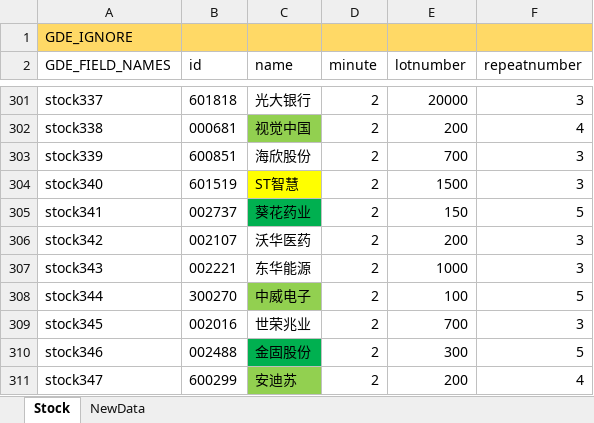
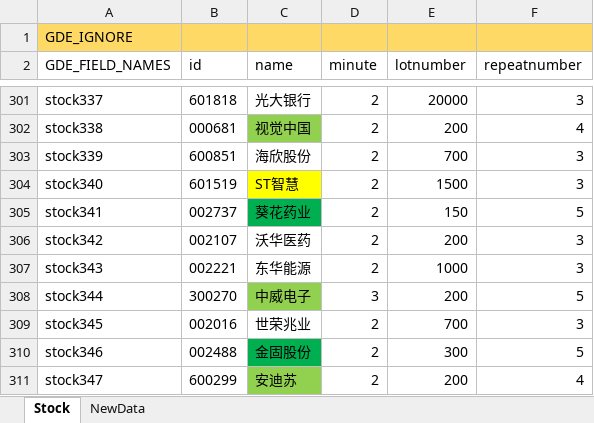
Before and after one commit to zsdarkblue/TradeStation_ContinuousTrade, an Excel workbook: stock.xlsx, sheet Stock, drawn as a sheet; only a part is shown, gaps mark what is left out; values as stored, in another font and other column widths than the file's, no borders; the diff names each change by its address in the sheet, - before the commit and + after, or states it on an @@ line.

Commit message:
fix data

```diff
--- a/stock.xlsx (sheet Stock)
+++ b/stock.xlsx (sheet Stock)
-D308 (minute): 2
+D308 (minute): 3
-E308 (lotnumber): 100
+E308 (lotnumber): 200
```
Also changed, not shown: 1 other file.
